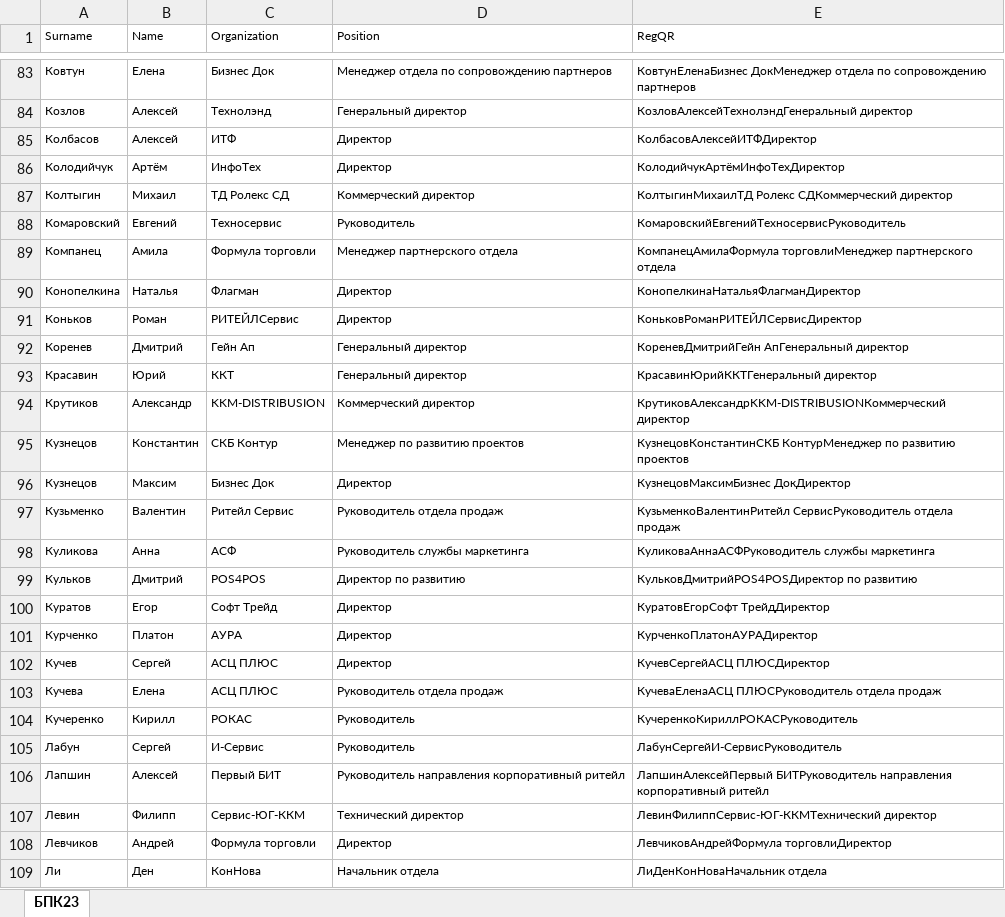
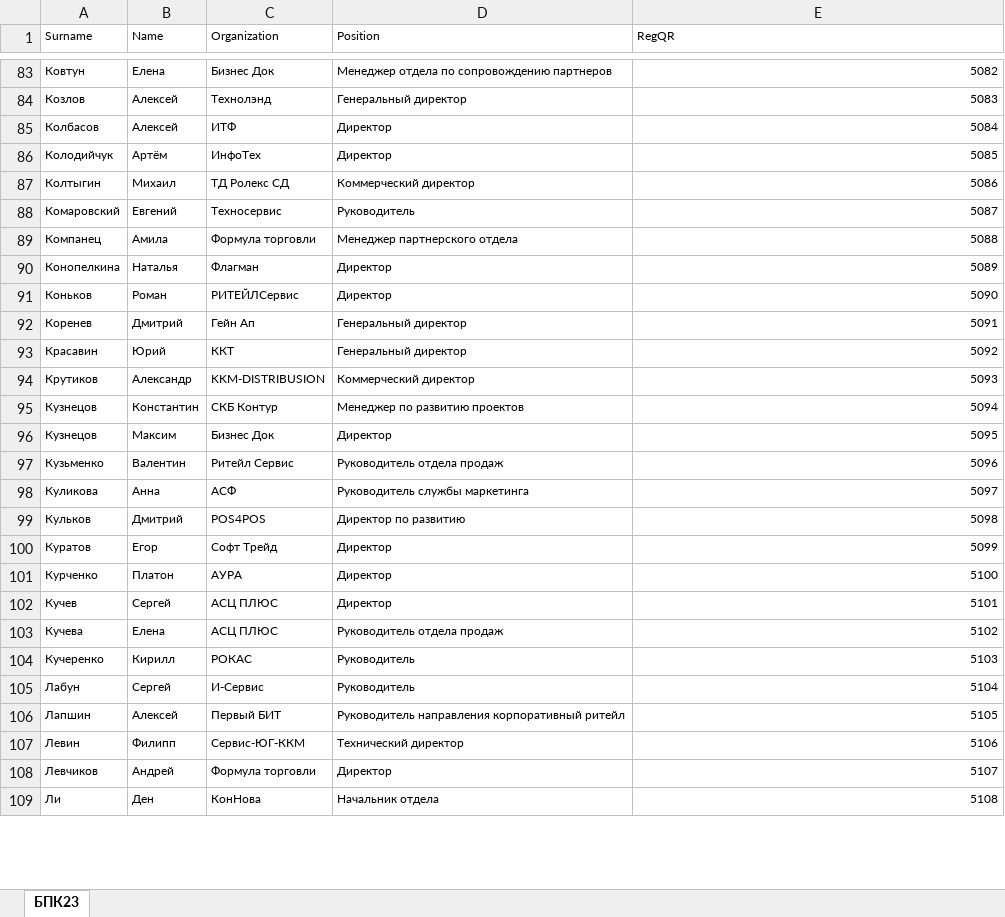
Before and after one commit to ShadowRus/CheckTickets, an Excel workbook: uploaded_files/БПК2023.xlsx, sheet БПК23, drawn as a sheet; only a part is shown, gaps mark what is left out; values as stored, in another font and other column widths than the file's, no borders; the diff covers the shown part only; the diff names each change by its address in the sheet, - before the commit and + after, or states it on an @@ line.

```diff
--- a/uploaded_files/БПК2023.xlsx (sheet БПК23)
+++ b/uploaded_files/БПК2023.xlsx (sheet БПК23)
-E83 (RegQR): КовтунЕленаБизнес ДокМенеджер отдела по сопровождению партнеров
+E83 (RegQR): 5082
-E84 (RegQR): КозловАлексейТехнолэндГенеральный директор
+E84 (RegQR): 5083
-E85 (RegQR): КолбасовАлексейИТФДиректор
+E85 (RegQR): 5084
-E86 (RegQR): КолодийчукАртёмИнфоТехДиректор
+E86 (RegQR): 5085
-E87 (RegQR): КолтыгинМихаилТД Ролекс СДКоммерческий директор
+E87 (RegQR): 5086
-E88 (RegQR): КомаровскийЕвгенийТехносервисРуководитель
+E88 (RegQR): 5087
-E89 (RegQR): КомпанецАмилаФормула торговлиМенеджер партнерского отдела
+E89 (RegQR): 5088
-E90 (RegQR): КонопелкинаНатальяФлагманДиректор
+E90 (RegQR): 5089
-E91 (RegQR): КоньковРоманРИТЕЙЛСервисДиректор
+E91 (RegQR): 5090
-E92 (RegQR): КореневДмитрийГейн АпГенеральный директор
+E92 (RegQR): 5091
-E93 (RegQR): КрасавинЮрийККТГенеральный директор
+E93 (RegQR): 5092
-E94 (RegQR): КрутиковАлександрKKM-DISTRIBUSIONКоммерческий директор
+E94 (RegQR): 5093
-E95 (RegQR): КузнецовКонстантинСКБ КонтурМенеджер по развитию проектов
+E95 (RegQR): 5094
-E96 (RegQR): КузнецовМаксимБизнес ДокДиректор
+E96 (RegQR): 5095
-E97 (RegQR): КузьменкоВалентинРитейл СервисРуководитель отдела продаж
+E97 (RegQR): 5096
-E98 (RegQR): КуликоваАннаАСФРуководитель службы маркетинга
+E98 (RegQR): 5097
-E99 (RegQR): КульковДмитрийPOS4POSДиректор по развитию
+E99 (RegQR): 5098
-E100 (RegQR): КуратовЕгорСофт ТрейдДиректор
+E100 (RegQR): 5099
-E101 (RegQR): КурченкоПлатонАУРАДиректор
+E101 (RegQR): 5100
-E102 (RegQR): КучевСергейАСЦ ПЛЮСДиректор
+E102 (RegQR): 5101
-E103 (RegQR): КучеваЕленаАСЦ ПЛЮСРуководитель отдела продаж
+E103 (RegQR): 5102
-E104 (RegQR): КучеренкоКириллРОКАСРуководитель
+E104 (RegQR): 5103
-E105 (RegQR): ЛабунСергейИ-СервисРуководитель
+E105 (RegQR): 5104
-E106 (RegQR): ЛапшинАлексейПервый БИТРуководитель направления корпоративный ритейл
+E106 (RegQR): 5105
-E107 (RegQR): ЛевинФилиппСервис-ЮГ-ККМТехнический директор
+E107 (RegQR): 5106
-E108 (RegQR): ЛевчиковАндрейФормула торговлиДиректор
+E108 (RegQR): 5107
-E109 (RegQR): ЛиДенКонНоваНачальник отдела
+E109 (RegQR): 5108
```
Also changed, not shown: 201 edited cells elsewhere in this sheet, formulas that keep their value, src/БПК2023.xlsx, 2 other files.
